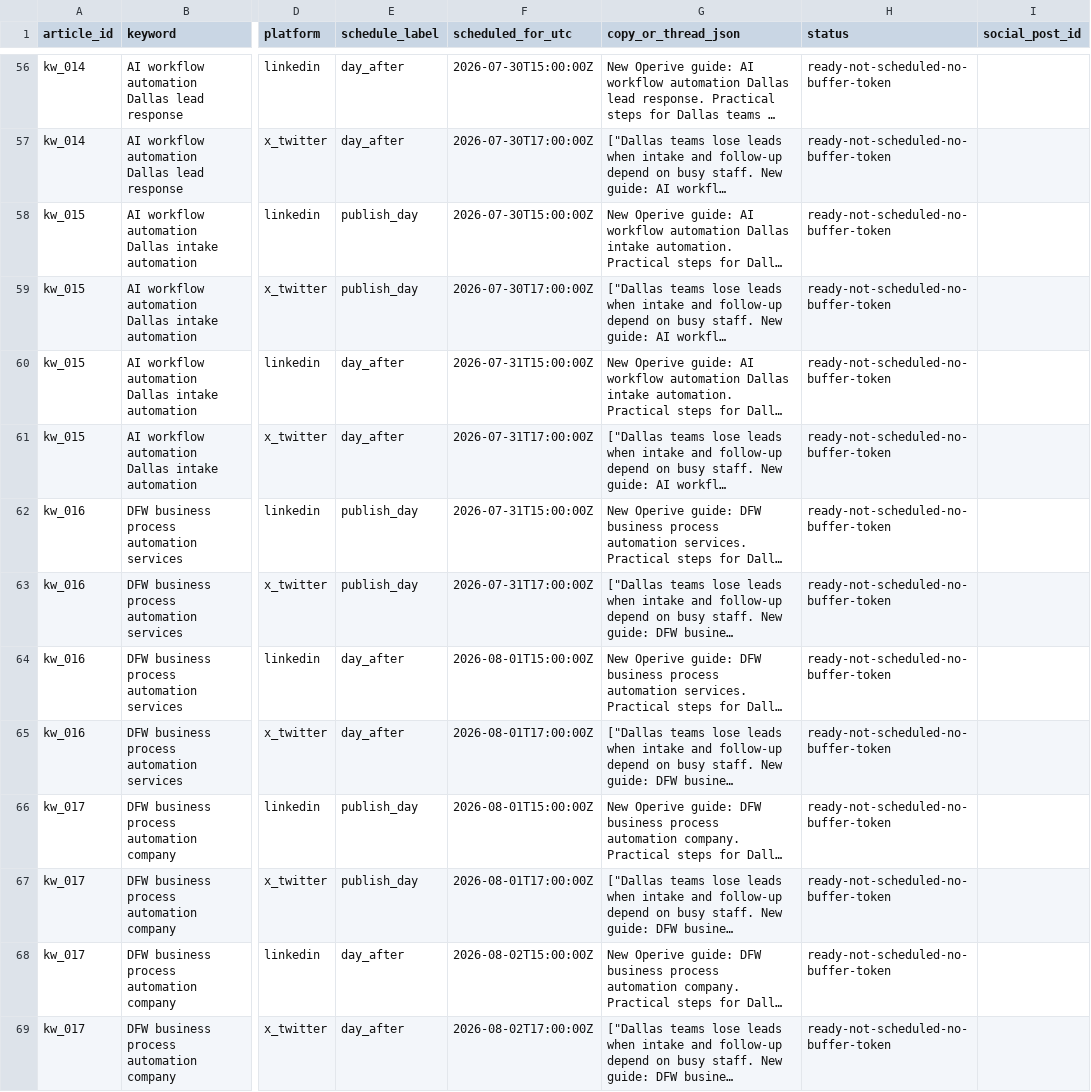
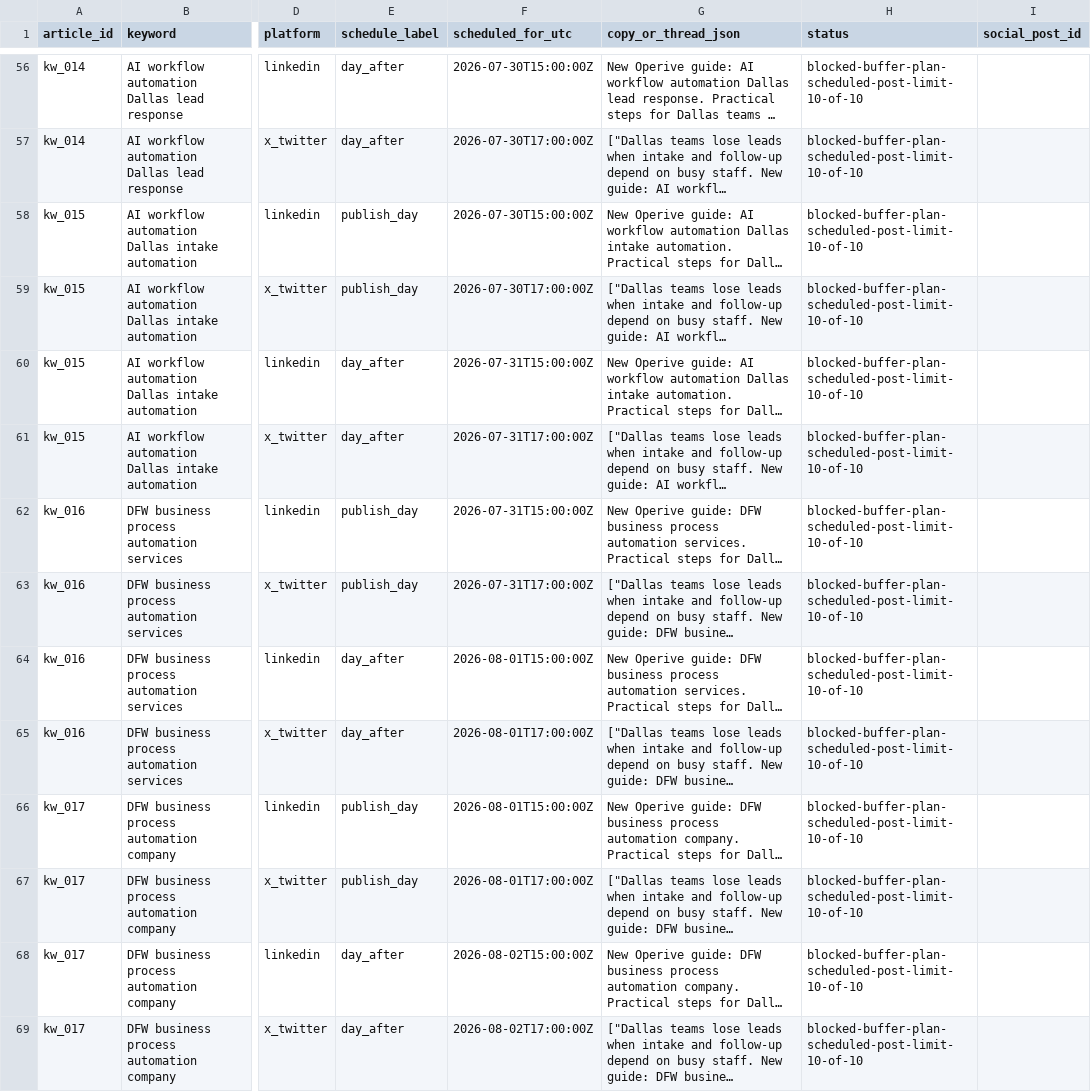
Before and after one commit to 751zaid-rgb/Operive-dashboard, a CSV file: marketing/seo-content-pipeline/article_social_schedule.csv, drawn as a sheet; only a part is shown, gaps mark what is left out; long unchanged cells end in …; the diff covers the shown part only; the diff names each change by its address in the sheet, - before the commit and + after, or states it on an @@ line.

```diff
--- a/marketing/seo-content-pipeline/article_social_schedule.csv
+++ b/marketing/seo-content-pipeline/article_social_schedule.csv
-H56:H69 (status): ready-not-scheduled-no-buffer-token
+H56:H69 (status): blocked-buffer-plan-scheduled-post-limit-10-of-10
```
Also changed, not shown: 116 edited cells elsewhere in this file, marketing/seo-content-pipeline/article_distribution_tracking.csv, 3 other files.
